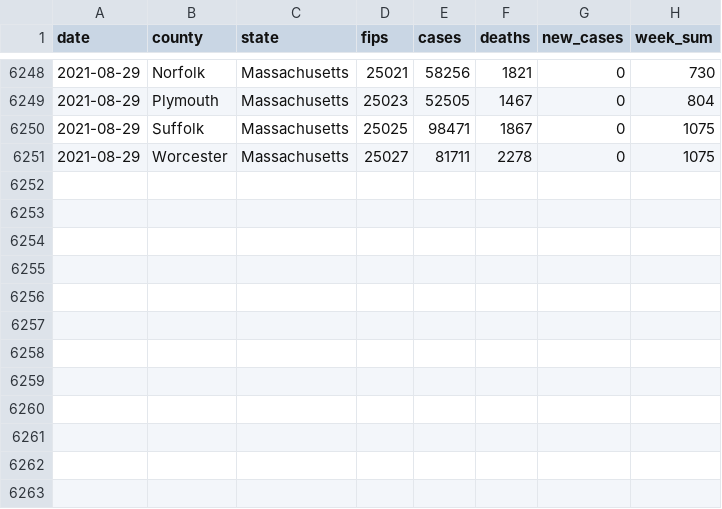
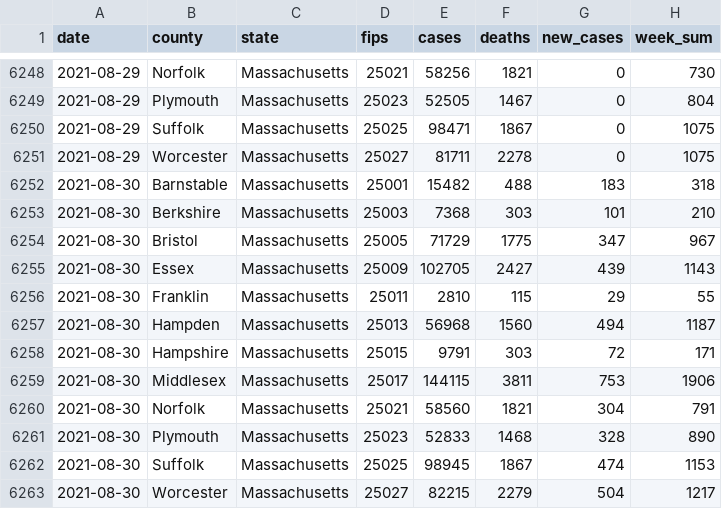
Before and after one commit to jmhatch/covid-19, a CSV file: data/ma-counties.csv, drawn as a sheet; only a part is shown, gaps mark what is left out.

```diff
--- a/data/ma-counties.csv
+++ b/data/ma-counties.csv
@@ -6251 +6251,13 @@
 2021-08-29,"Worcester","Massachusetts","25027",81711,2278,0,1075
+2021-08-30,"Barnstable","Massachusetts","25001",15482,488,183,318
+2021-08-30,"Berkshire","Massachusetts","25003",7368,303,101,210
+2021-08-30,"Bristol","Massachusetts","25005",71729,1775,347,967
+2021-08-30,"Essex","Massachusetts","25009",102705,2427,439,1143
+2021-08-30,"Franklin","Massachusetts","25011",2810,115,29,55
+2021-08-30,"Hampden","Massachusetts","25013",56968,1560,494,1187
+2021-08-30,"Hampshire","Massachusetts","25015",9791,303,72,171
+2021-08-30,"Middlesex","Massachusetts","25017",144115,3811,753,1906
+2021-08-30,"Norfolk","Massachusetts","25021",58560,1821,304,791
+2021-08-30,"Plymouth","Massachusetts","25023",52833,1468,328,890
+2021-08-30,"Suffolk","Massachusetts","25025",98945,1867,474,1153
+2021-08-30,"Worcester","Massachusetts","25027",82215,2279,504,1217
```
Also changed, not shown: 4 other files.
